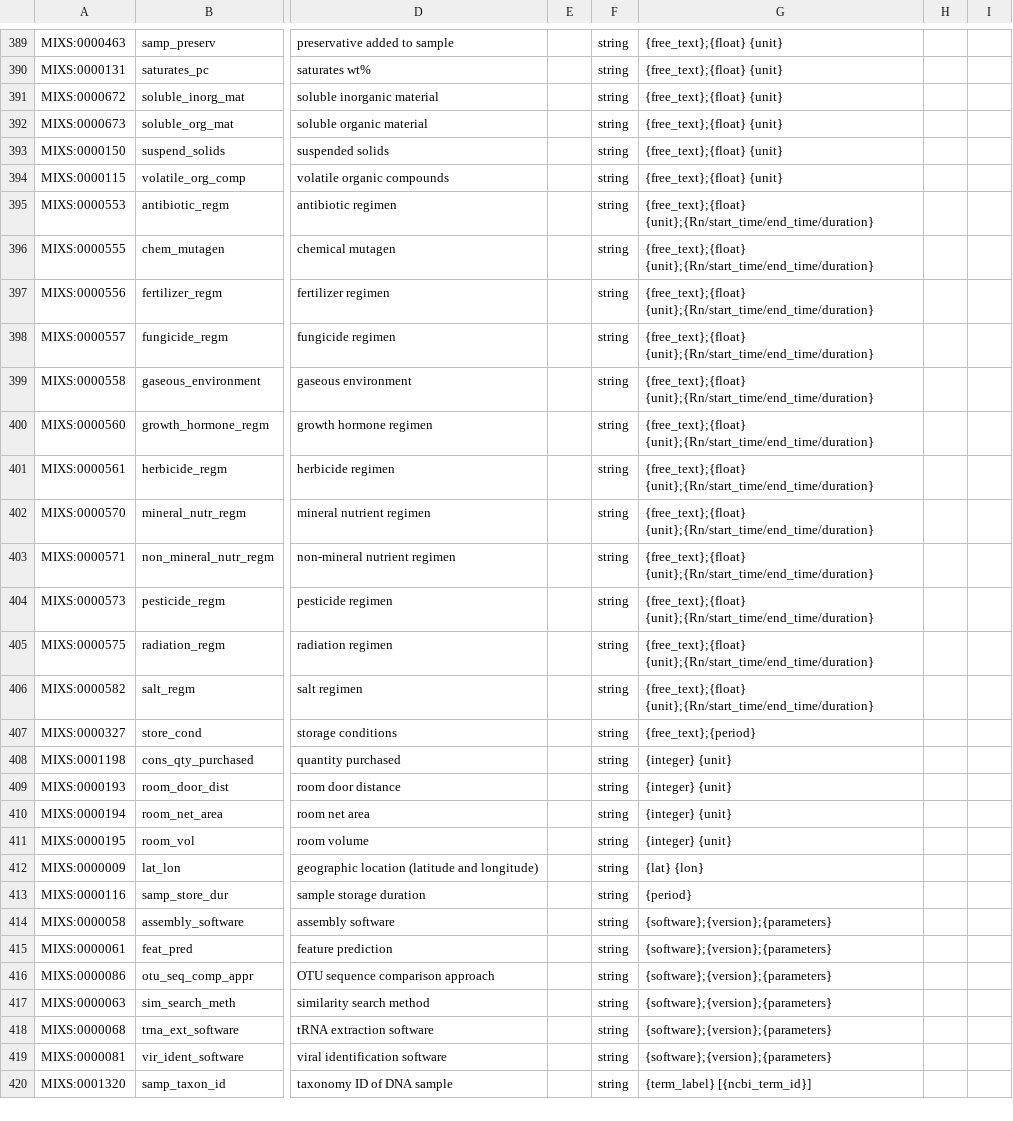
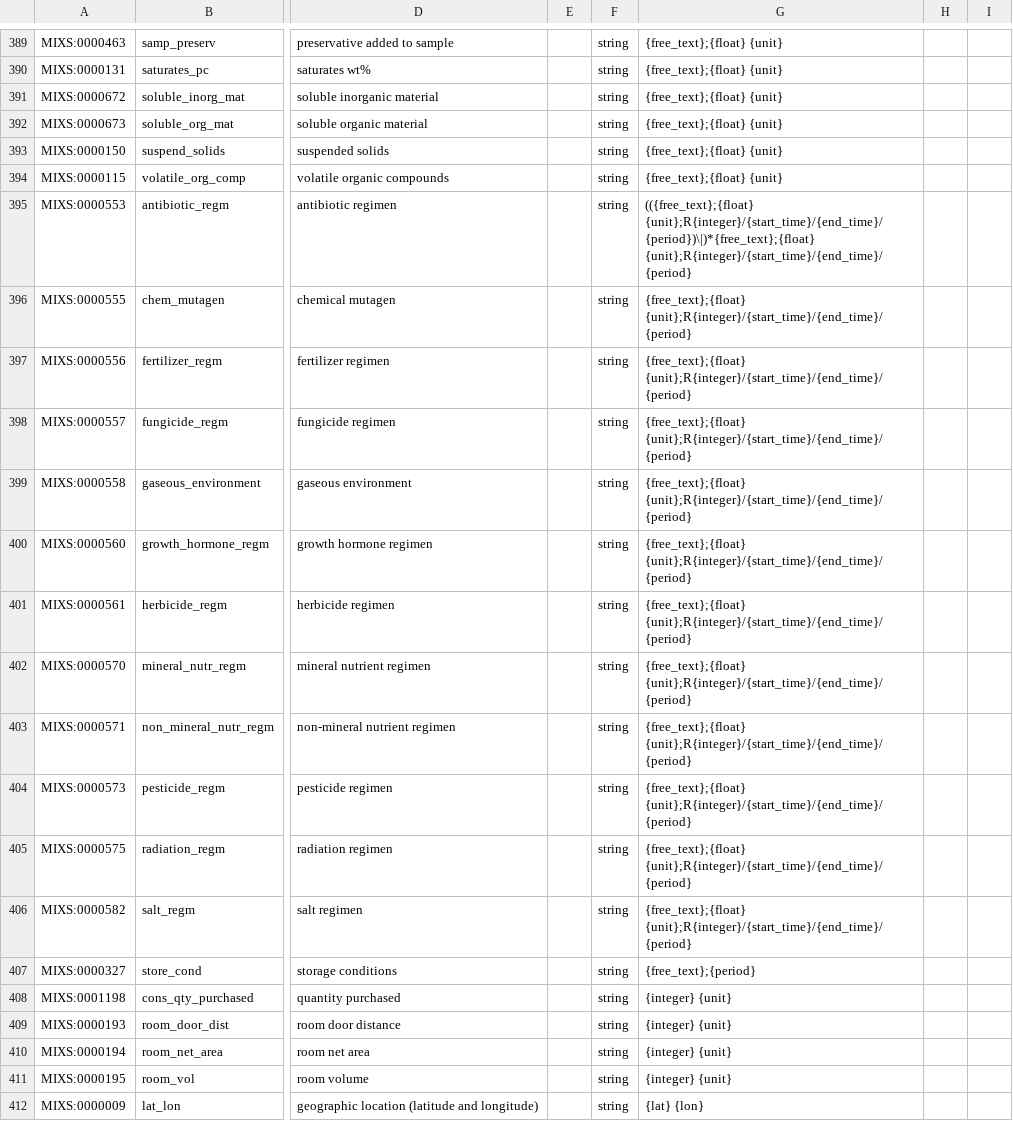
Before and after one commit to turbomam/mixs-subset-examples-first, a TSV file: data/mixs_combined_all_modified_lossy_deduped.tsv, drawn as a sheet; only a part is shown, gaps mark what is left out; the shorter side is filled out with more unchanged rows; the diff names each change by its address in the sheet, - before the commit and + after, or states it on an @@ line.

```diff
--- a/data/mixs_combined_all_modified_lossy_deduped.tsv
+++ b/data/mixs_combined_all_modified_lossy_deduped.tsv
-G395: {free_text};{float} {unit};{Rn/start_time/end_time/duration}
+G395: (({free_text};{float} {unit};R{integer}/{start_time}/{end_time}/{period})\|)*{free_text};{float} {unit};R{integer}/{start_time}/{end_time}/{period}
-G396:G406: {free_text};{float} {unit};{Rn/start_time/end_time/duration}
+G396:G406: {free_text};{float} {unit};R{integer}/{start_time}/{end_time}/{period}
```
Also changed, not shown: 16 other files.
